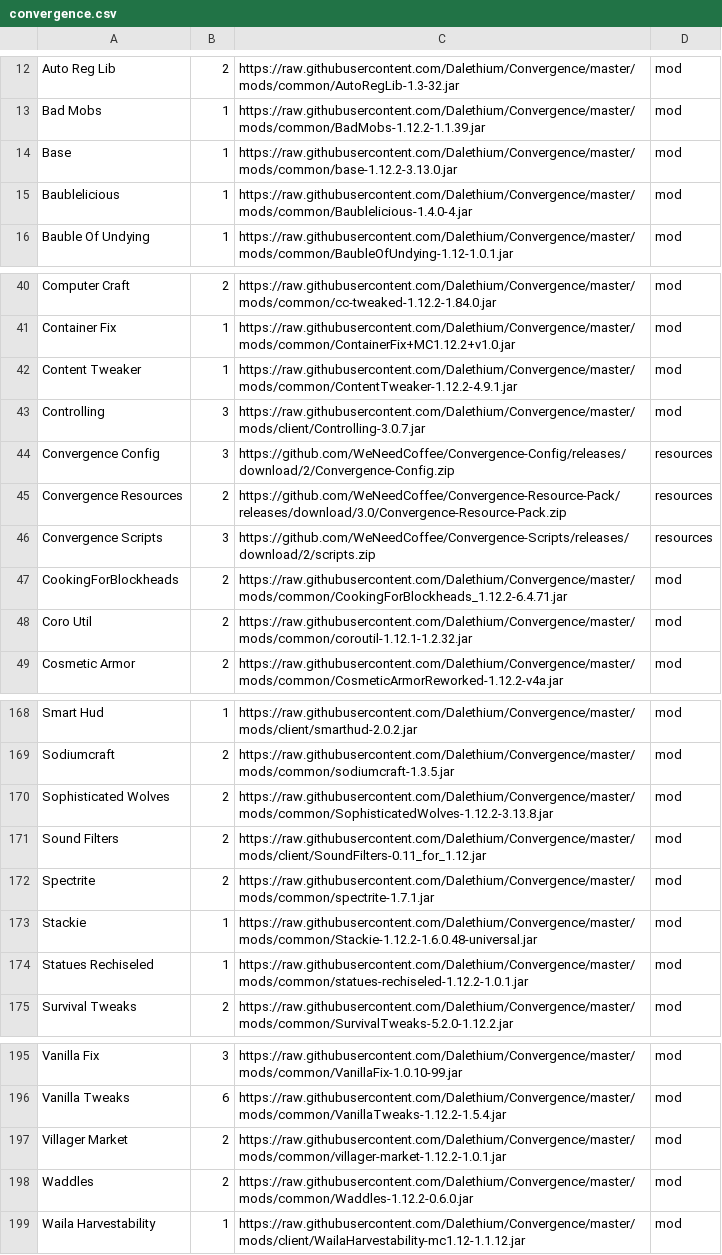
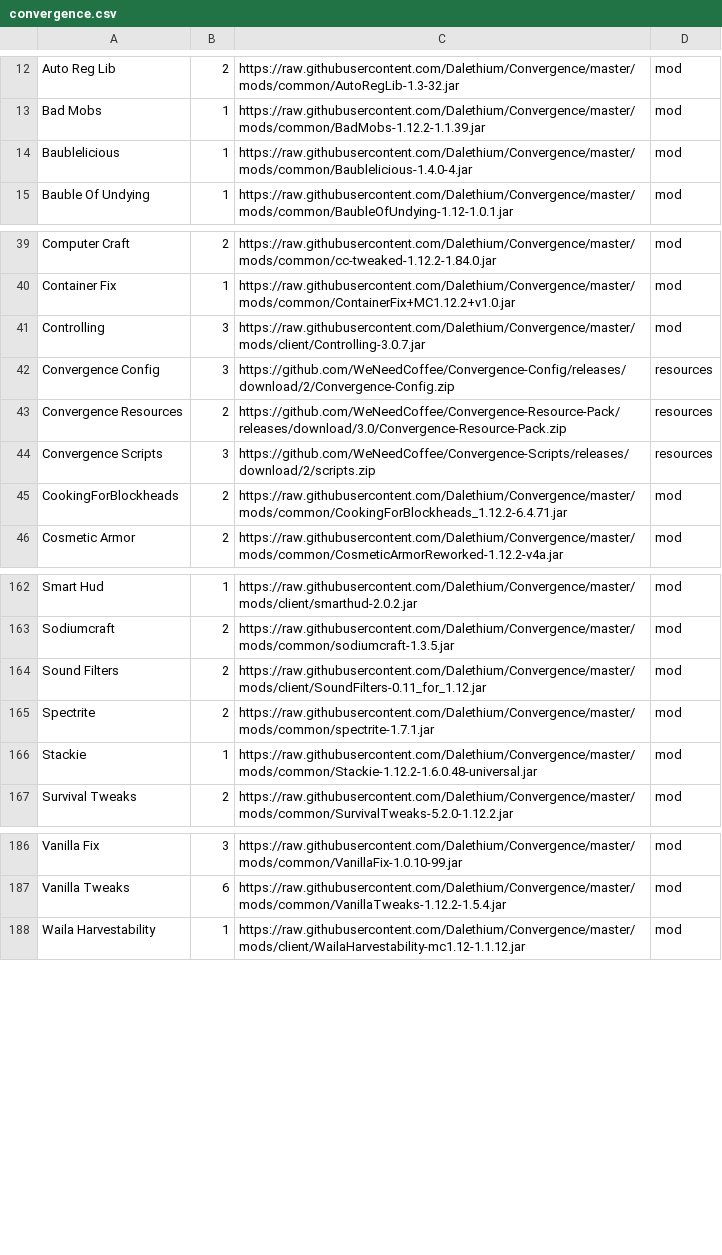
Before and after one commit to Dalethium/Convergence, a CSV file: convergence.csv, drawn as a sheet; only a part is shown, gaps mark what is left out; the diff covers the shown part only; the diff names each change by its address in the sheet, - before the commit and + after, or states it on an @@ line.

```diff
--- a/convergence.csv
+++ b/convergence.csv
-row 14: Base | 1 | https://raw.githubusercontent.com/Dalethium/Convergence/master/mods/common/base-1.12.2-3.13.0.jar | mod
-row 42: Content Tweaker | 1 | https://raw.githubusercontent.com/Dalethium/Convergence/master/mods/common/ContentTweaker-1.12.2-4.9.1.jar | mod
-row 48: Coro Util | 2 | https://raw.githubusercontent.com/Dalethium/Convergence/master/mods/common/coroutil-1.12.1-1.2.32.jar | mod
-row 170: Sophisticated Wolves | 2 | https://raw.githubusercontent.com/Dalethium/Convergence/master/mods/common/SophisticatedWolves-1.12.2-3.13.8.jar | mod
-row 174: Statues Rechiseled | 1 | https://raw.githubusercontent.com/Dalethium/Convergence/master/mods/common/statues-rechiseled-1.12.2-1.0.1.jar | mod
-row 197: Villager Market | 2 | https://raw.githubusercontent.com/Dalethium/Convergence/master/mods/common/villager-market-1.12.2-1.0.1.jar | mod
-row 198: Waddles | 2 | https://raw.githubusercontent.com/Dalethium/Convergence/master/mods/common/Waddles-1.12.2-0.6.0.jar | mod
```
Also changed, not shown: 4 removed rows and 2 edited cells elsewhere in this file, 23 other files.
